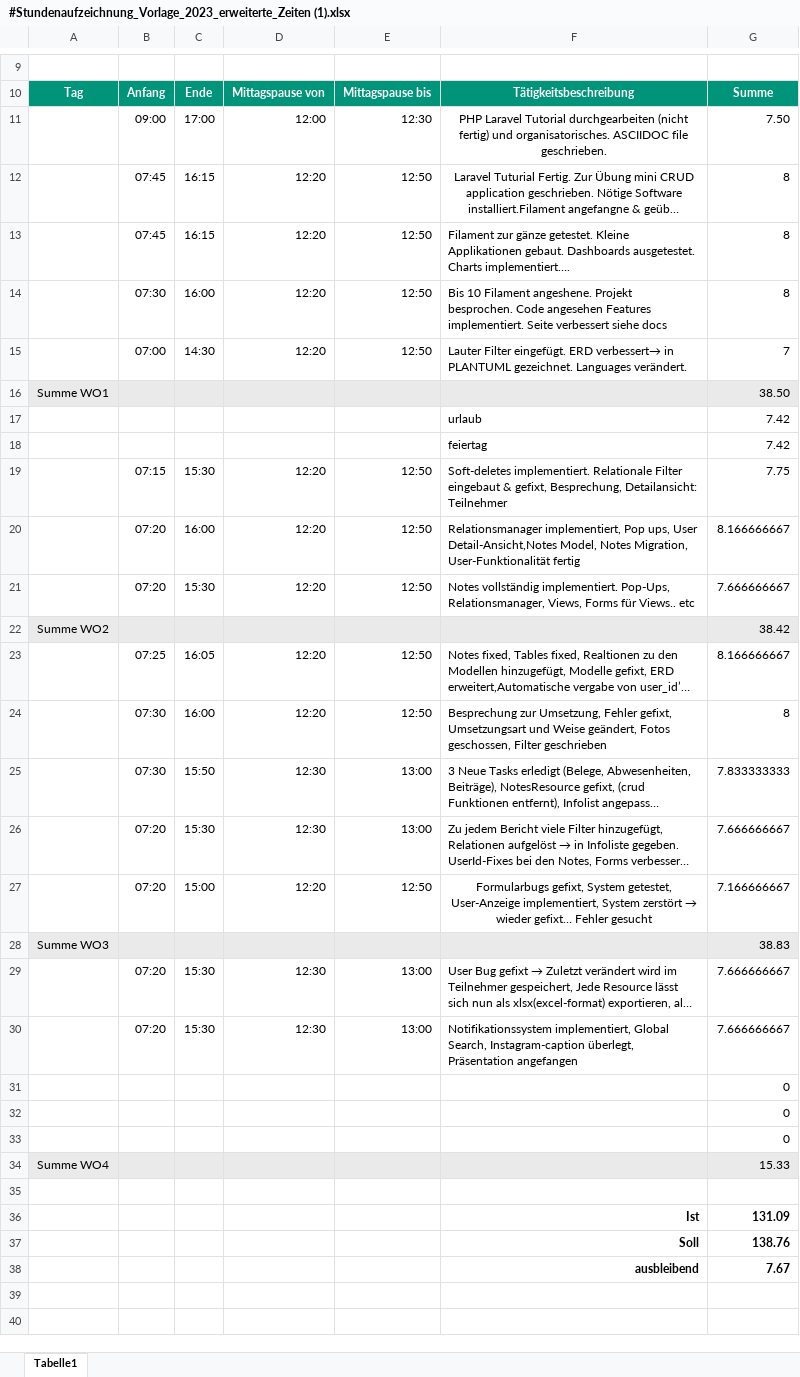
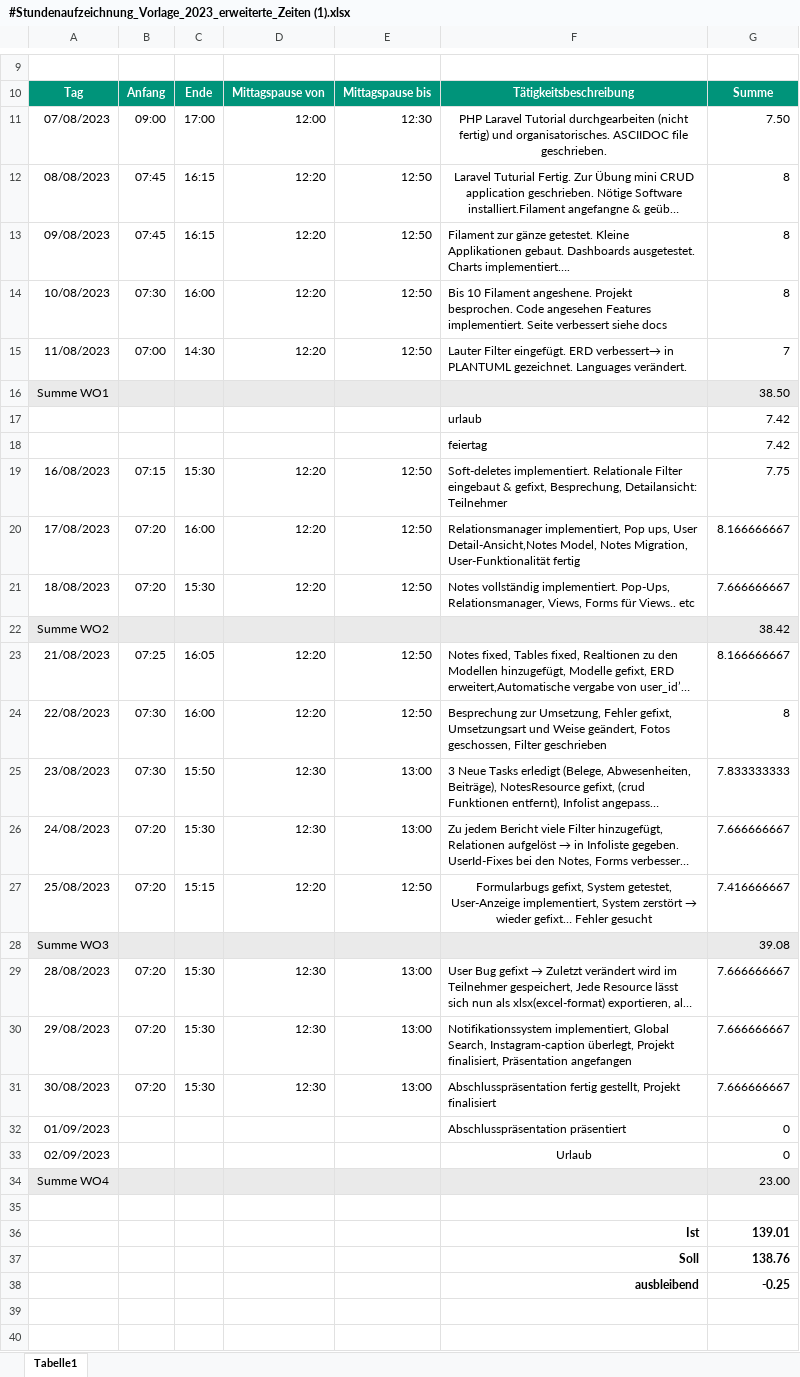
Before and after one commit to Stevan06v/laravel-tutorial, an Excel workbook: #Stundenaufzeichnung_Vorlage_2023_erweiterte_Zeiten (1).xlsx, sheet Tabelle1, drawn as a sheet; only a part is shown, gaps mark what is left out; long unchanged cells end in …; values as stored, in another font and other column widths than the file's, no borders; charts and pictures not drawn; removed rows and columns are numbered as before the commit, all else as after; the diff names each change by its address in the sheet, - before the commit and + after, or states it on an @@ line.

Commit message:
feat: ...

```diff
--- a/#Stundenaufzeichnung_Vorlage_2023_erweiterte_Zeiten (1).xlsx (sheet Tabelle1)
+++ b/#Stundenaufzeichnung_Vorlage_2023_erweiterte_Zeiten (1).xlsx (sheet Tabelle1)
-A11: (empty)
+A11: 07/08/2023
-A12: (empty)
+A12: 08/08/2023
-A13: (empty)
+A13: 09/08/2023
-A14: (empty)
+A14: 10/08/2023
-A15: (empty)
+A15: 11/08/2023
-A19: (empty)
+A19: 16/08/2023
-A20: (empty)
+A20: 17/08/2023
-A21: (empty)
+A21: 18/08/2023
-A23: (empty)
+A23: 21/08/2023
-A24: (empty)
+A24: 22/08/2023
-A25: (empty)
+A25: 23/08/2023
-A26: (empty)
+A26: 24/08/2023
-A27: (empty)
+A27: 25/08/2023
-C27: 15:00
+C27: 15:15
-G27: 7.166666667
+G27: 7.416666667
-G28: 38.83
+G28: 39.08
-A29: (empty)
+A29: 28/08/2023
-A30: (empty)
+A30: 29/08/2023
-F30: …Instagram-caption überlegt, Präsentation angefangen
+F30: …Instagram-caption überlegt, Projekt finalisiert, Präsentation angefangen
-row 31:  |  |  |  |  |  | 0
-row 32:  |  |  |  |  |  | 0
-row 33:  |  |  |  |  |  | 0
+row 31: 30/08/2023 | 07:20 | 15:30 | 12:30 | 13:00 | Abschlusspräsentation fertig gestellt, Projekt finalisiert | 7.666666667
+row 32: 01/09/2023 |  |  |  |  | Abschlusspräsentation präsentiert | 0
+row 33: 02/09/2023 |  |  |  |  | Urlaub | 0
-G34: 15.33
+G34: 23.00
-G36: 131.09
+G36: 139.01
-G38: 7.67
+G38: -0.25
```
Also changed, not shown: charts or pictures.
